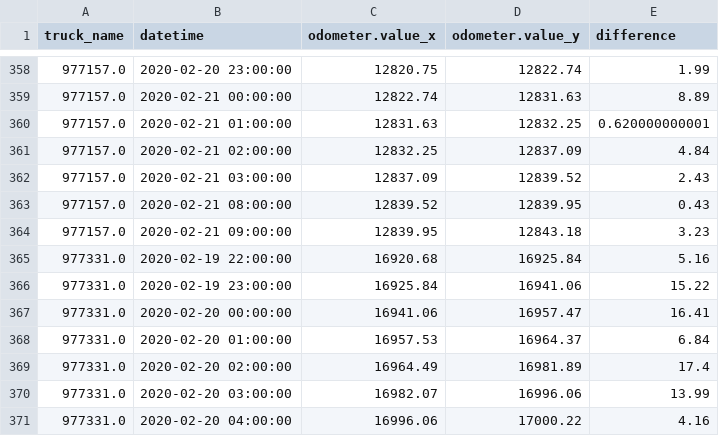
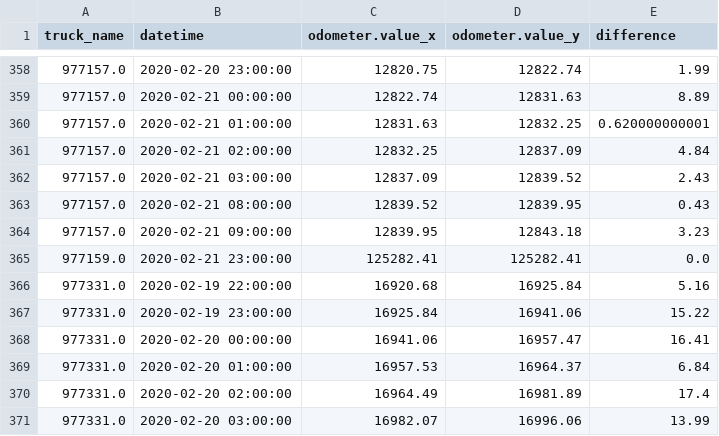
Before and after one commit to CityofSyracuse/snowmap, a CSV file: snowmap/miles_traveled.csv, drawn as a sheet; only a part is shown, gaps mark what is left out; the shorter side is filled out with more unchanged rows; the diff names each change by its address in the sheet, - before the commit and + after, or states it on an @@ line.

```diff
--- a/snowmap/miles_traveled.csv
+++ b/snowmap/miles_traveled.csv
+row 365: 977159.0 | 2020-02-21 23:00:00 | 125282.41 | 125282.41 | 0.0
```
Also changed, not shown: 2 other files.
